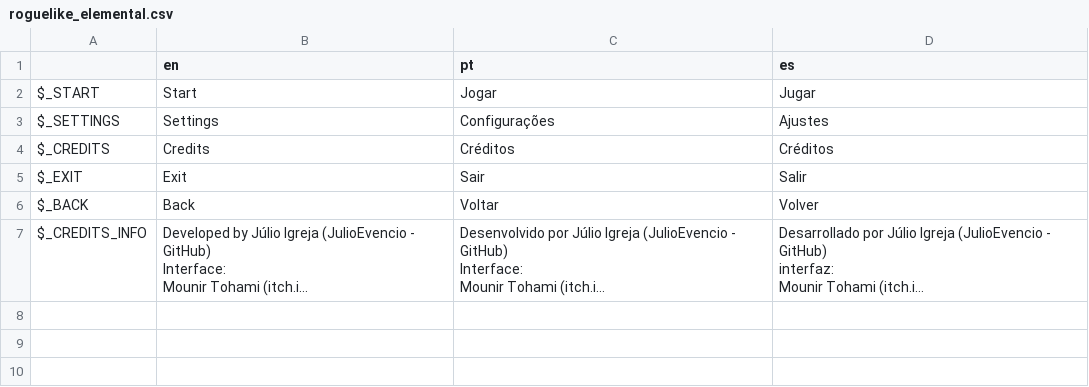
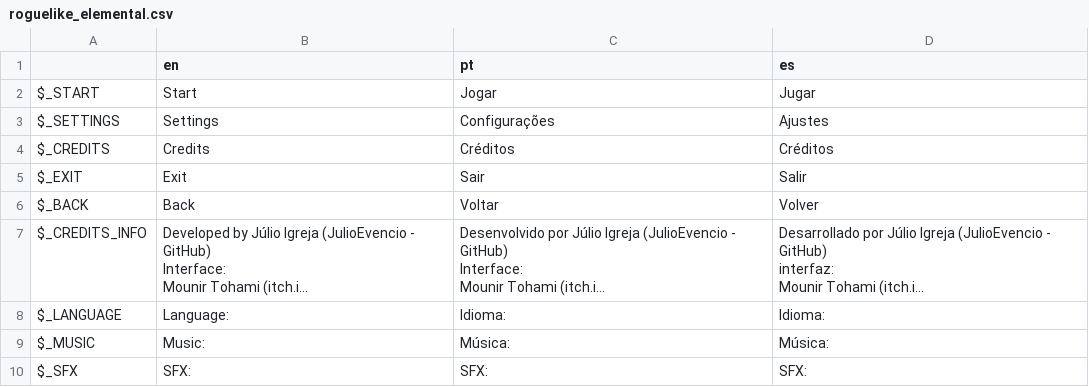
Before and after one commit to JulioEvencio/roguelike-elemental, a CSV file: Roguelike Elemental/translations/roguelike_elemental.csv, drawn as a sheet; long unchanged cells end in …; the diff names each change by its address in the sheet, - before the commit and + after, or states it on an @@ line.

```diff
--- a/Roguelike Elemental/translations/roguelike_elemental.csv
+++ b/Roguelike Elemental/translations/roguelike_elemental.csv
+row 8: $_LANGUAGE | Language: | Idioma: | Idioma:
+row 9: $_MUSIC | Music: | Música: | Música:
+row 10: $_SFX | SFX: | SFX: | SFX:
```
Also changed, not shown: 11 other files.
